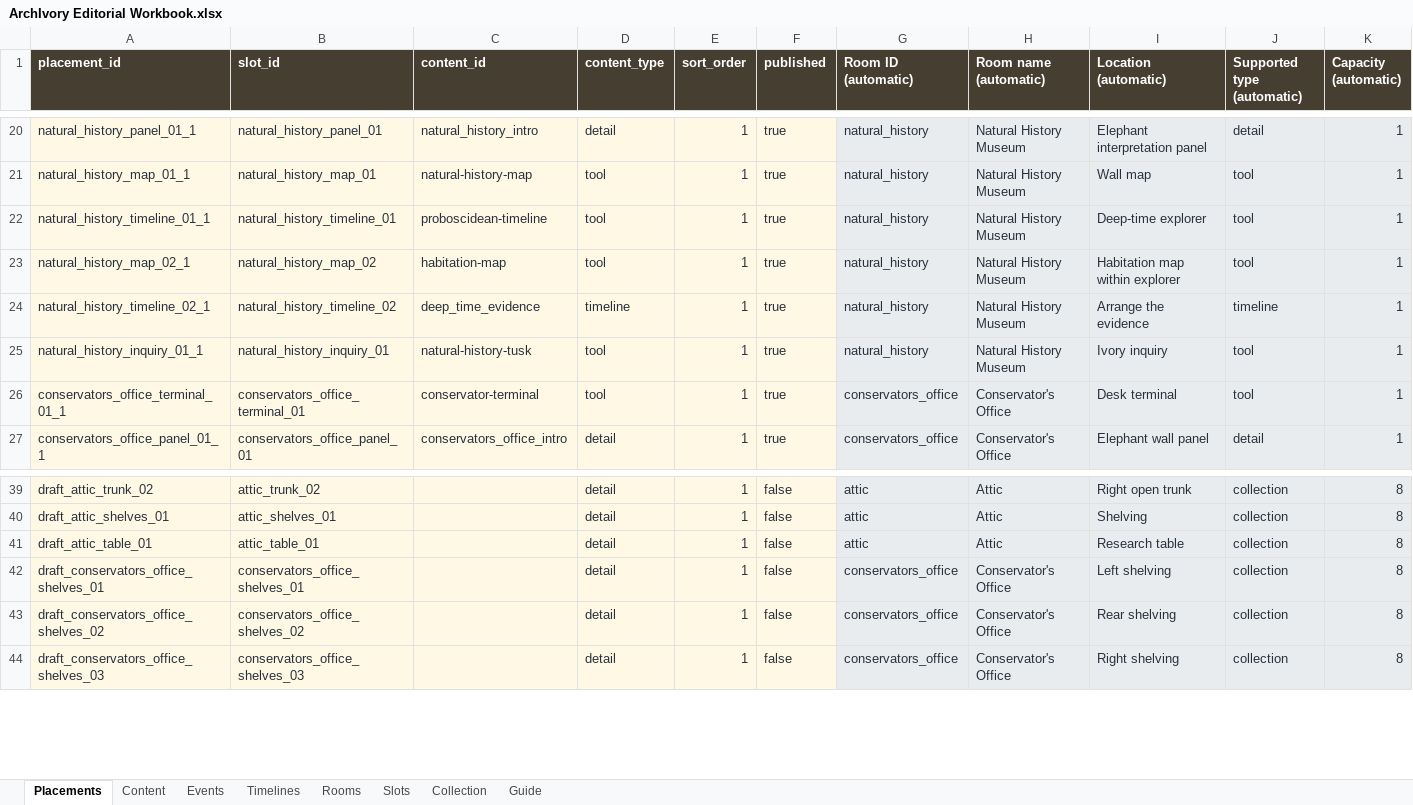
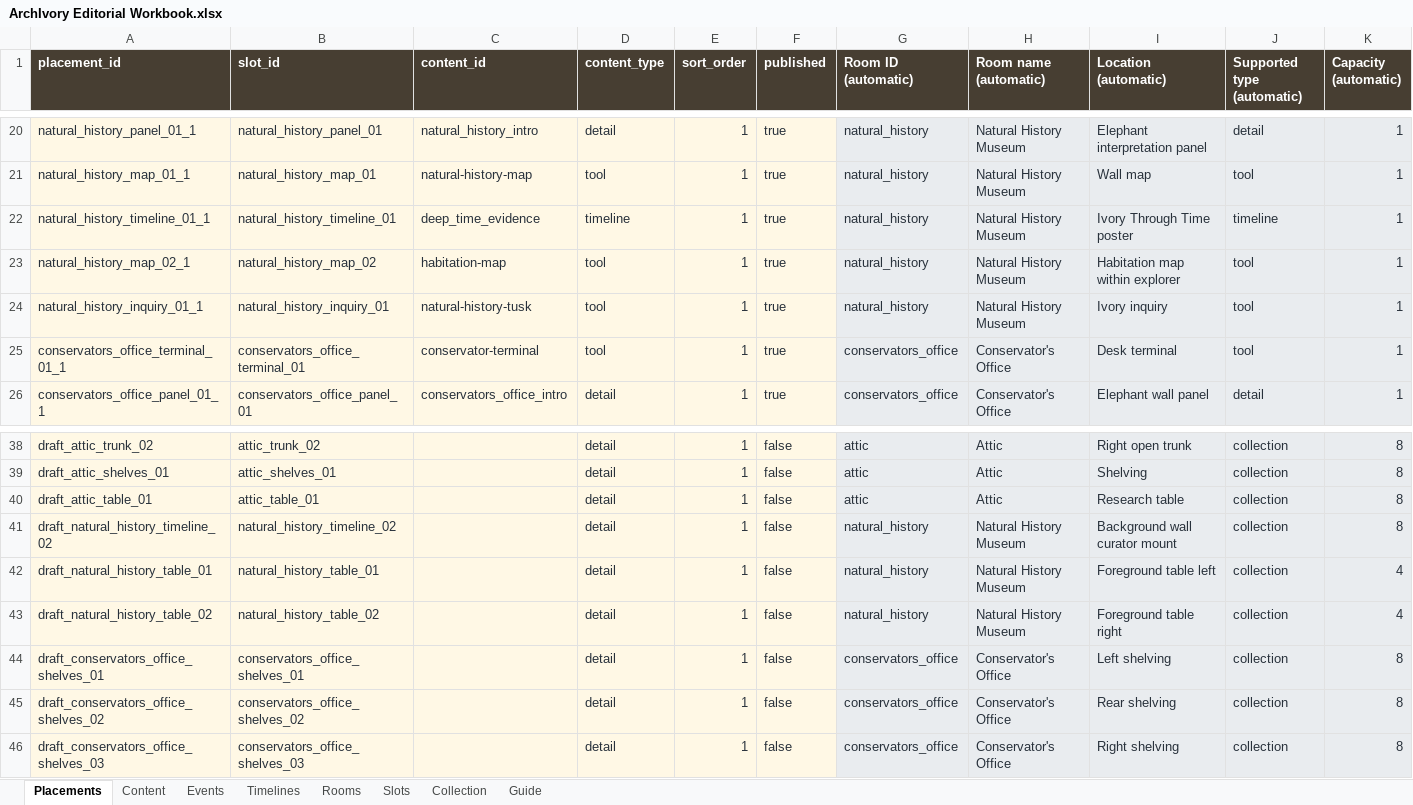
Before and after one commit to anjapope/digitalcollection, an Excel workbook: outputs/archivory-editorial/ArchIvory Editorial Workbook.xlsx, sheet Placements, drawn as a sheet; only a part is shown, gaps mark what is left out; values as stored, in another font and other column widths than the file's, no borders; conditional formats and table styles not drawn; removed rows and columns are numbered as before the commit, all else as after; the diff names each change by its address in the sheet, - before the commit and + after, or states it on an @@ line.

```diff
--- a/outputs/archivory-editorial/ArchIvory Editorial Workbook.xlsx (sheet Placements)
+++ b/outputs/archivory-editorial/ArchIvory Editorial Workbook.xlsx (sheet Placements)
-C22 (content_id): proboscidean-timeline
+C22 (content_id): deep_time_evidence
-D22 (content_type): tool
+D22 (content_type): timeline
-I22 (Location (automatic)): Deep-time explorer
+I22 (Location (automatic)): Ivory Through Time poster
-J22 (Supported type (automatic)): tool
+J22 (Supported type (automatic)): timeline
-row 24: natural_history_timeline_02_1 | natural_history_timeline_02 | deep_time_evidence | timeline | 1 | true | natural_history | Natural History Museum | Arrange the evidence | timeline | 1
+row 41: draft_natural_history_timeline_02 | natural_history_timeline_02 |  | detail | 1 | false | natural_history | Natural History Museum | Background wall curator mount | collection | 8
+row 42: draft_natural_history_table_01 | natural_history_table_01 |  | detail | 1 | false | natural_history | Natural History Museum | Foreground table left | collection | 4
+row 43: draft_natural_history_table_02 | natural_history_table_02 |  | detail | 1 | false | natural_history | Natural History Museum | Foreground table right | collection | 4
```
Also changed, not shown: sheet Slots, sheet Guide, sheet Content, formulas that keep their value, 13 other files.
